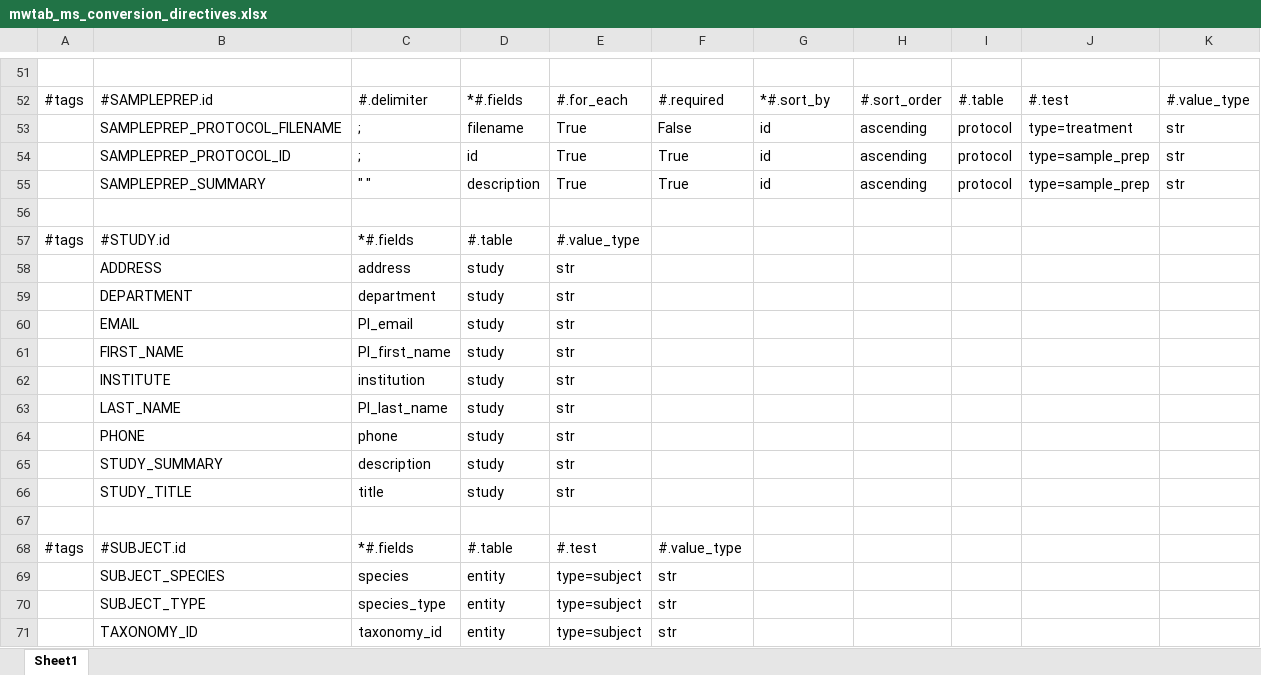
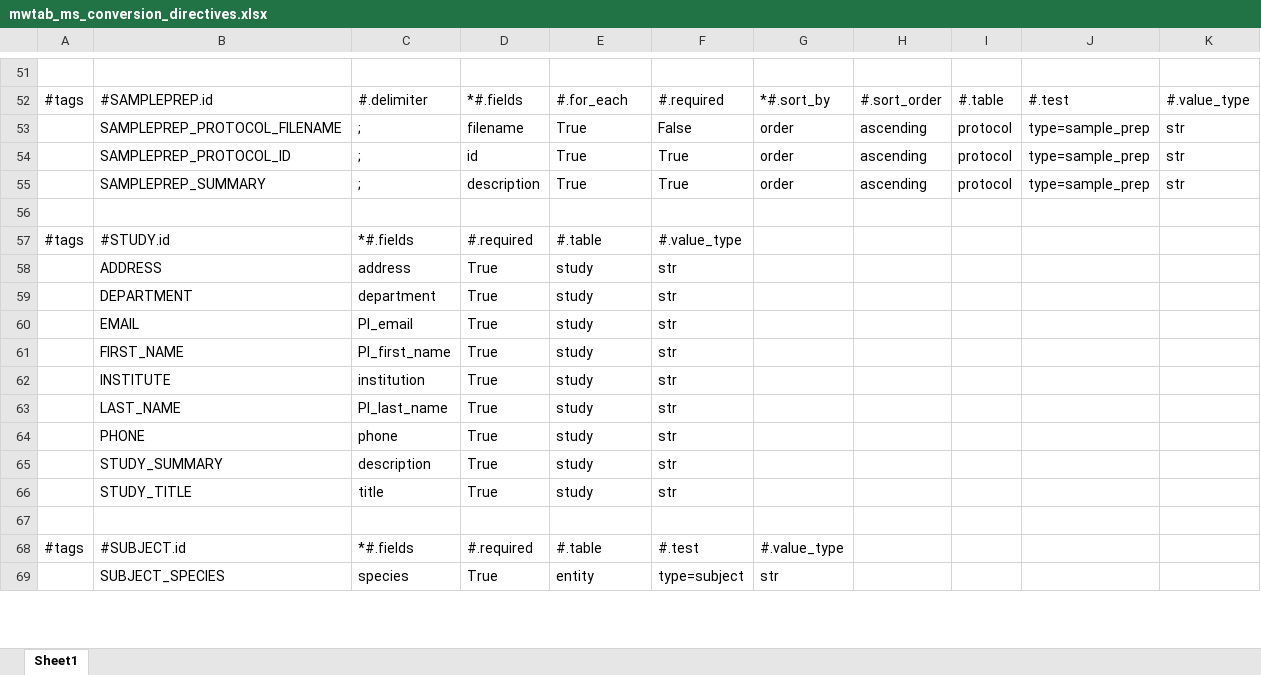
Before and after one commit to MoseleyBioinformaticsLab/MESSES, an Excel workbook: examples/convert/mwtab/Saved Directives/mwtab_ms_conversion_directives.xlsx, sheet Sheet1, drawn as a sheet; only a part is shown, gaps mark what is left out; values as stored, in another font and other column widths than the file's, no borders; removed rows and columns are numbered as before the commit, all else as after; the diff covers the shown part only; the diff names each change by its address in the sheet, - before the commit and + after, or states it on an @@ line.

```diff
--- a/examples/convert/mwtab/Saved Directives/mwtab_ms_conversion_directives.xlsx (sheet Sheet1)
+++ b/examples/convert/mwtab/Saved Directives/mwtab_ms_conversion_directives.xlsx (sheet Sheet1)
-G53:G55: id
+G53:G55: order
-J53: type=treatment
+J53: type=sample_prep
-C55: " "
+C55: ;
-D57: #.table
+D57: #.required
-E57: #.value_type
+E57: #.table
-F57: (empty)
+F57: #.value_type
-row 58:  | ADDRESS | address | study | str
-row 59:  | DEPARTMENT | department | study | str
-row 60:  | EMAIL | PI_email | study | str
-row 61:  | FIRST_NAME | PI_first_name | study | str
-row 62:  | INSTITUTE | institution | study | str
-row 63:  | LAST_NAME | PI_last_name | study | str
-row 64:  | PHONE | phone | study | str
-row 65:  | STUDY_SUMMARY | description | study | str
-row 66:  | STUDY_TITLE | title | study | str
+row 58:  | ADDRESS | address | True | study | str
+row 59:  | DEPARTMENT | department | True | study | str
+row 60:  | EMAIL | PI_email | True | study | str
+row 61:  | FIRST_NAME | PI_first_name | True | study | str
+row 62:  | INSTITUTE | institution | True | study | str
+row 63:  | LAST_NAME | PI_last_name | True | study | str
+row 64:  | PHONE | phone | True | study | str
+row 65:  | STUDY_SUMMARY | description | True | study | str
+row 66:  | STUDY_TITLE | title | True | study | str
-D68: #.table
+D68: #.required
-E68: #.test
+E68: #.table
-F68: #.value_type
+F68: #.test
-G68: (empty)
+G68: #.value_type
-row 69:  | SUBJECT_SPECIES | species | entity | type=subject | str
-row 70:  | SUBJECT_TYPE | species_type | entity | type=subject | str
-row 71:  | TAXONOMY_ID | taxonomy_id | entity | type=subject | str
+row 69:  | SUBJECT_SPECIES | species | True | entity | type=subject | str
```
Also changed, not shown: 15 added rows, 13 removed rows and 31 edited cells elsewhere in this sheet, examples/Full_mwtab_example/NMR/extract/NMR_colon_measurements.xlsx, examples/convert/mwtab/Saved Directives/mwtab_nmr_binned_conversion_directives.xlsx, 33 other files.
